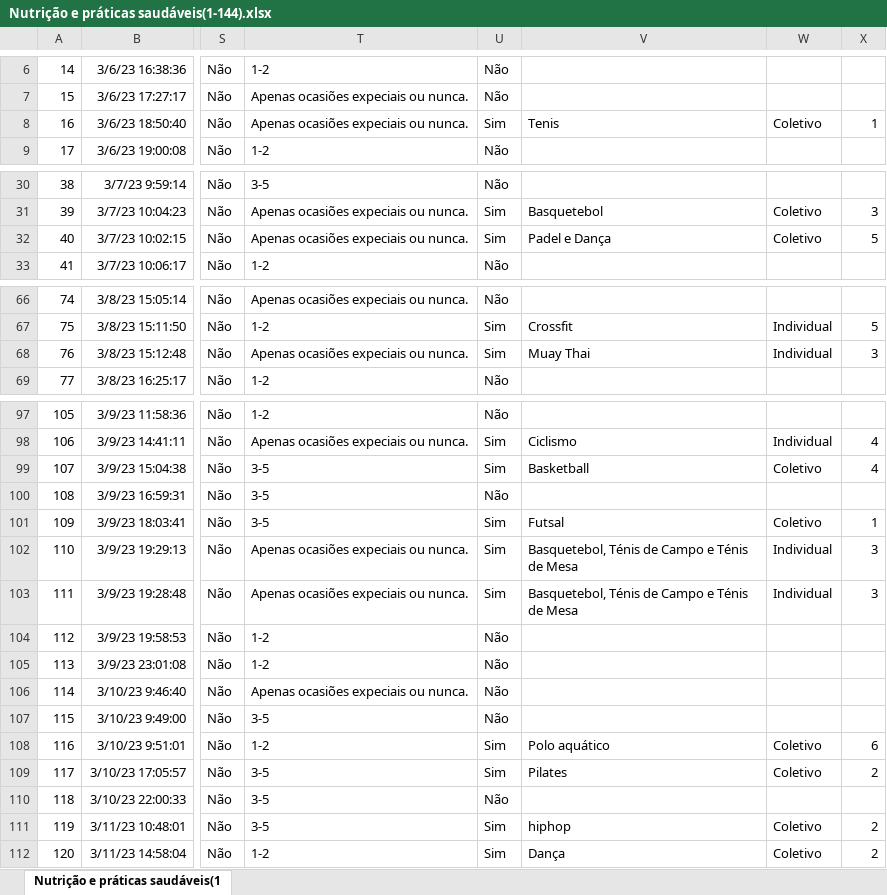
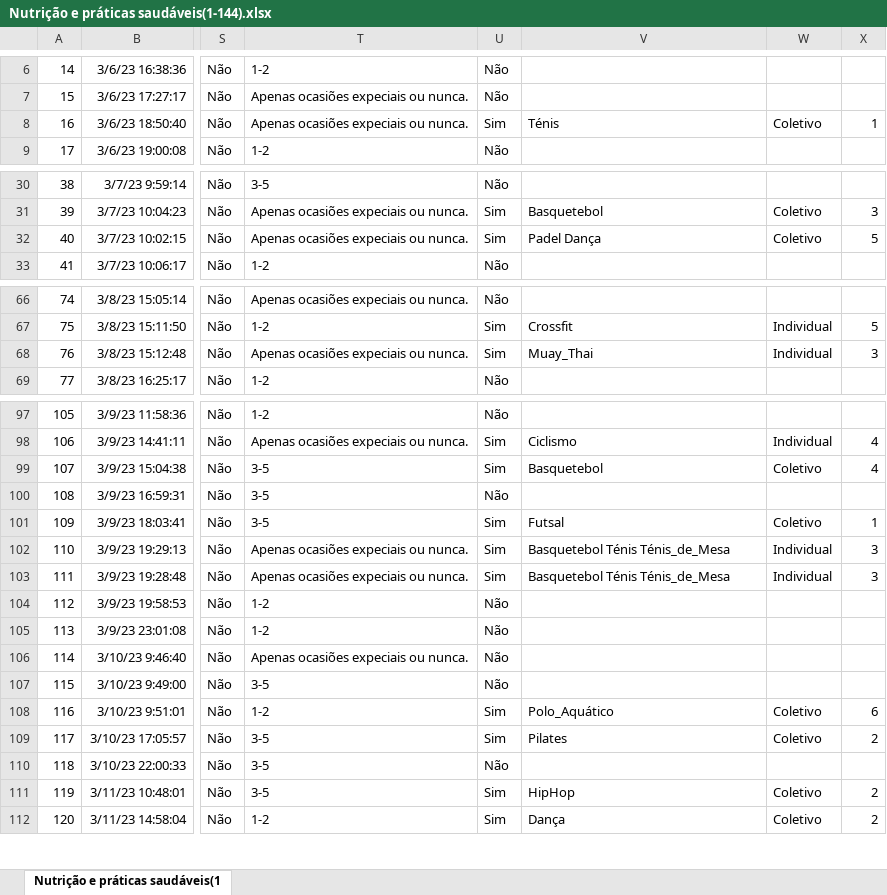
Before and after one commit to Atum555/Projeto-de-EDF, an Excel workbook: forms_data/Nutrição e práticas saudáveis(1-144).xlsx, sheet Nutrição e práticas saudáveis(1, drawn as a sheet; only a part is shown, gaps mark what is left out; values as stored, in another font and other column widths than the file's, no borders; table styles not drawn; the diff covers the shown part only; the diff names each change by its address in the sheet, - before the commit and + after, or states it on an @@ line.

```diff
--- a/forms_data/Nutrição e práticas saudáveis(1-144).xlsx (sheet Nutrição e práticas saudáveis(1)
+++ b/forms_data/Nutrição e práticas saudáveis(1-144).xlsx (sheet Nutrição e práticas saudáveis(1)
-V8: Tenis
+V8: Ténis
-V32: Padel e Dança
+V32: Padel Dança
-V68: Muay Thai
+V68: Muay_Thai
-V99: Basketball
+V99: Basquetebol
-V102:V103: Basquetebol, Ténis de Campo e Ténis de Mesa
+V102:V103: Basquetebol Ténis Ténis_de_Mesa
-V108: Polo aquático
+V108: Polo_Aquático
-V111: hiphop
+V111: HipHop
```
Also changed, not shown: 17 edited cells elsewhere in this sheet, 6 other files.
